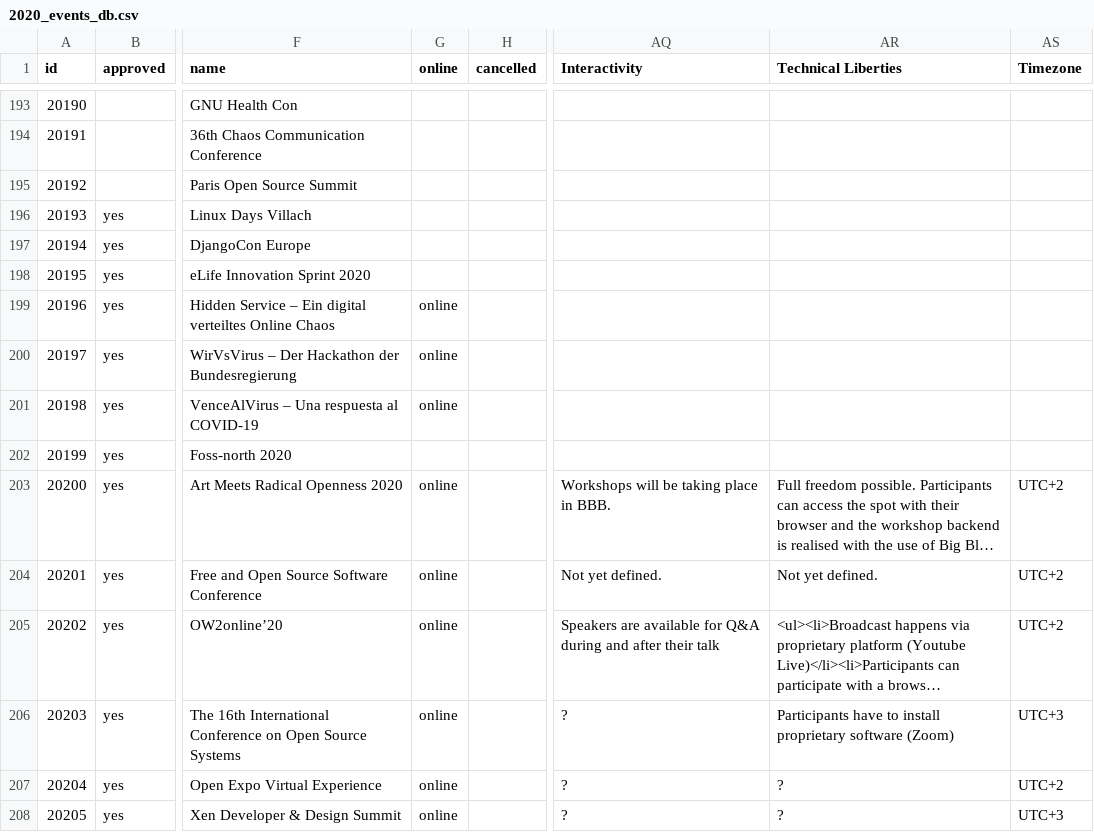
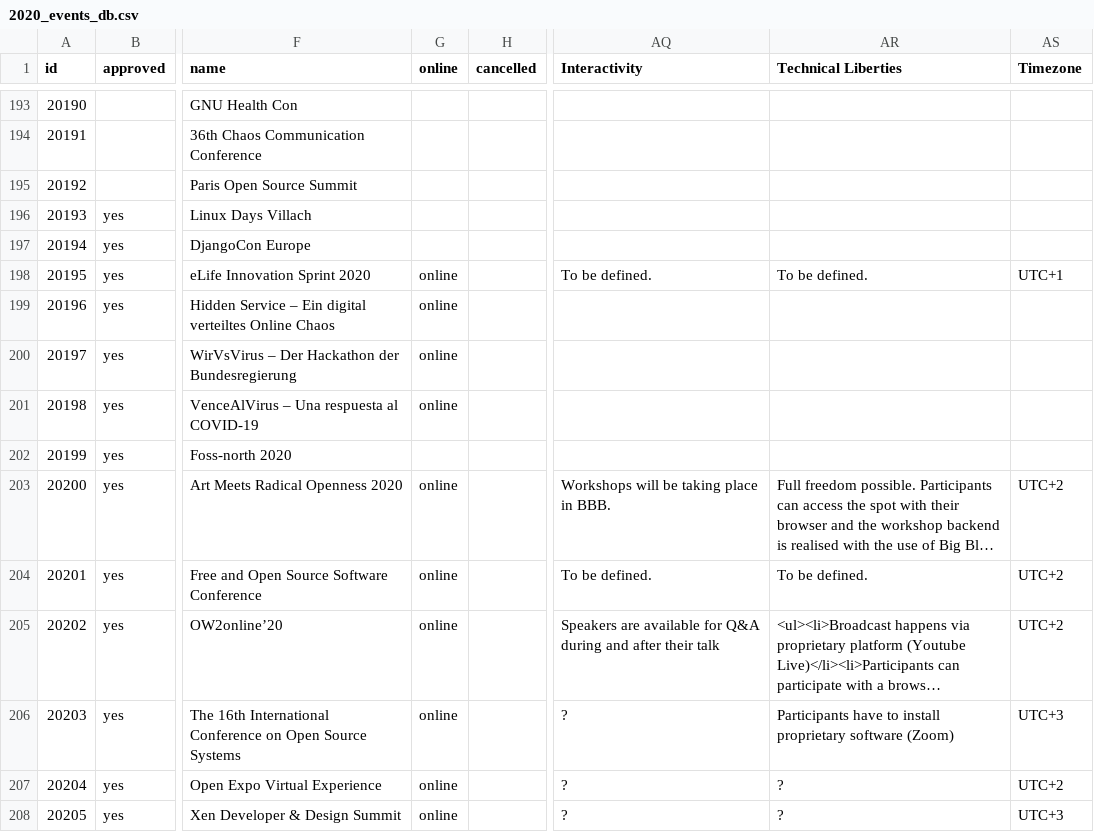
Before and after one commit to foss-events/website, a CSV file: data/2020_events_db.csv, drawn as a sheet; only a part is shown, gaps mark what is left out; long unchanged cells end in …; the diff names each change by its address in the sheet, - before the commit and + after, or states it on an @@ line.

Commit message:
elife online

```diff
--- a/data/2020_events_db.csv
+++ b/data/2020_events_db.csv
-G198 (online): (empty)
+G198 (online): online
-AQ198 (Interactivity): (empty)
+AQ198 (Interactivity): To be defined.
-AR198 (Technical Liberties): (empty)
+AR198 (Technical Liberties): To be defined.
-AS198 (Timezone): (empty)
+AS198 (Timezone): UTC+1
-AQ204 (Interactivity): Not yet defined.
+AQ204 (Interactivity): To be defined.
-AR204 (Technical Liberties): Not yet defined.
+AR204 (Technical Liberties): To be defined.
```
